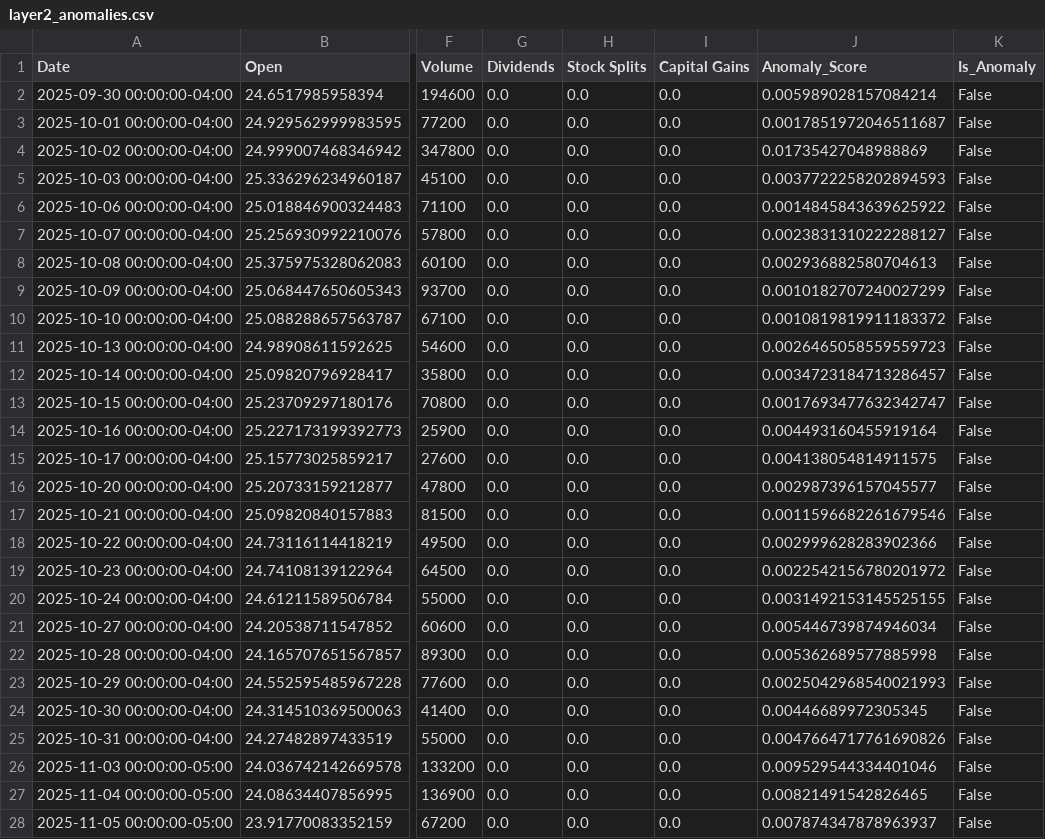
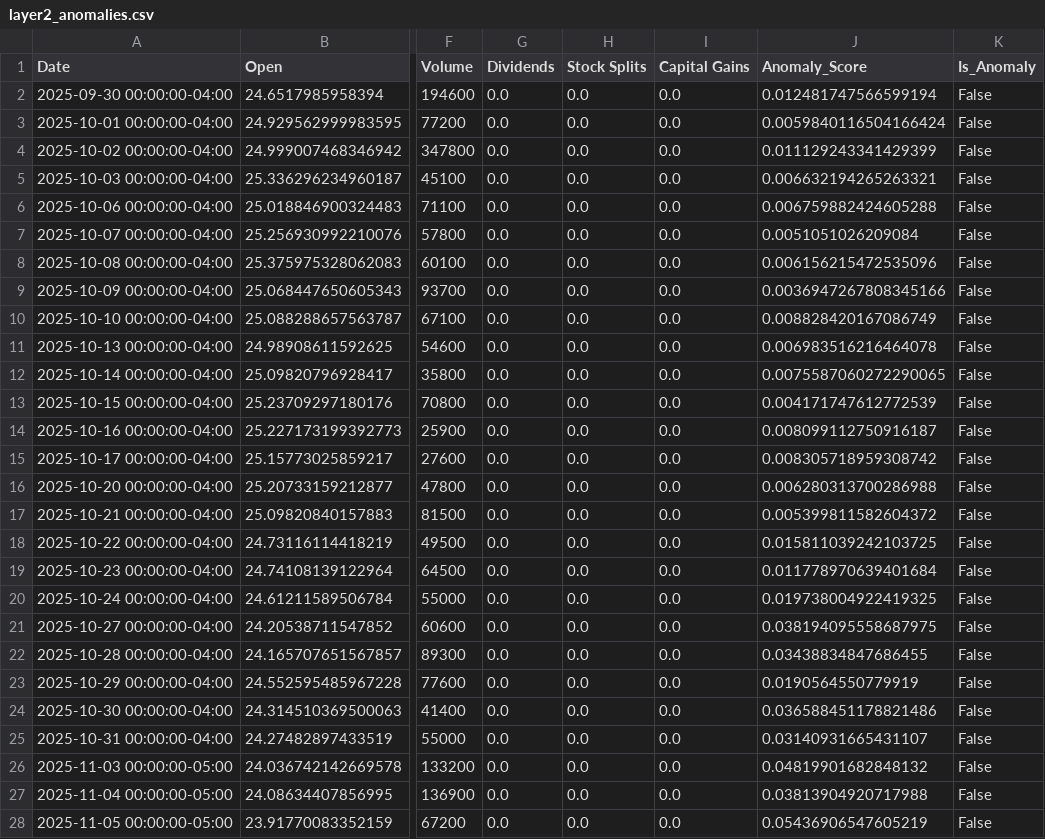
Before and after one commit to NeilR2s/agos, a CSV file: layer2_anomalies.csv, drawn as a sheet; only a part is shown, gaps mark what is left out; the diff covers the shown part only; the diff names each change by its address in the sheet, - before the commit and + after, or states it on an @@ line.

```diff
--- a/layer2_anomalies.csv
+++ b/layer2_anomalies.csv
-J2 (Anomaly_Score): 0.005989028157084214
+J2 (Anomaly_Score): 0.012481747566599194
-J3 (Anomaly_Score): 0.0017851972046511687
+J3 (Anomaly_Score): 0.0059840116504166424
-J4 (Anomaly_Score): 0.01735427048988869
+J4 (Anomaly_Score): 0.011129243341429399
-J5 (Anomaly_Score): 0.0037722258202894593
+J5 (Anomaly_Score): 0.006632194265263321
-J6 (Anomaly_Score): 0.0014845843639625922
+J6 (Anomaly_Score): 0.006759882424605288
-J7 (Anomaly_Score): 0.0023831310222288127
+J7 (Anomaly_Score): 0.0051051026209084
-J8 (Anomaly_Score): 0.002936882580704613
+J8 (Anomaly_Score): 0.006156215472535096
-J9 (Anomaly_Score): 0.0010182707240027299
+J9 (Anomaly_Score): 0.0036947267808345166
-J10 (Anomaly_Score): 0.0010819819911183372
+J10 (Anomaly_Score): 0.008828420167086749
-J11 (Anomaly_Score): 0.0026465058559559723
+J11 (Anomaly_Score): 0.006983516216464078
-J12 (Anomaly_Score): 0.0034723184713286457
+J12 (Anomaly_Score): 0.0075587060272290065
-J13 (Anomaly_Score): 0.0017693477632342747
+J13 (Anomaly_Score): 0.004171747612772539
-J14 (Anomaly_Score): 0.004493160455919164
+J14 (Anomaly_Score): 0.008099112750916187
-J15 (Anomaly_Score): 0.004138054814911575
+J15 (Anomaly_Score): 0.008305718959308742
-J16 (Anomaly_Score): 0.002987396157045577
+J16 (Anomaly_Score): 0.006280313700286988
-J17 (Anomaly_Score): 0.0011596682261679546
+J17 (Anomaly_Score): 0.005399811582604372
-J18 (Anomaly_Score): 0.002999628283902366
+J18 (Anomaly_Score): 0.015811039242103725
-J19 (Anomaly_Score): 0.0022542156780201972
+J19 (Anomaly_Score): 0.011778970639401684
-J20 (Anomaly_Score): 0.0031492153145525155
+J20 (Anomaly_Score): 0.019738004922419325
-J21 (Anomaly_Score): 0.005446739874946034
+J21 (Anomaly_Score): 0.038194095558687975
-J22 (Anomaly_Score): 0.005362689577885998
+J22 (Anomaly_Score): 0.03438834847686455
-J23 (Anomaly_Score): 0.0025042968540021993
+J23 (Anomaly_Score): 0.0190564550779919
-J24 (Anomaly_Score): 0.00446689972305345
+J24 (Anomaly_Score): 0.036588451178821486
-J25 (Anomaly_Score): 0.0047664717761690826
+J25 (Anomaly_Score): 0.03140931665431107
-J26 (Anomaly_Score): 0.009529544334401046
+J26 (Anomaly_Score): 0.04819901682848132
-J27 (Anomaly_Score): 0.00821491542826465
+J27 (Anomaly_Score): 0.03813904920717988
-J28 (Anomaly_Score): 0.007874347878963937
+J28 (Anomaly_Score): 0.05436906547605219
```
Also changed, not shown: 104 edited cells elsewhere in this file, layer3_llm_analysis.csv, layer4_trade_log.csv, 5 other files.
